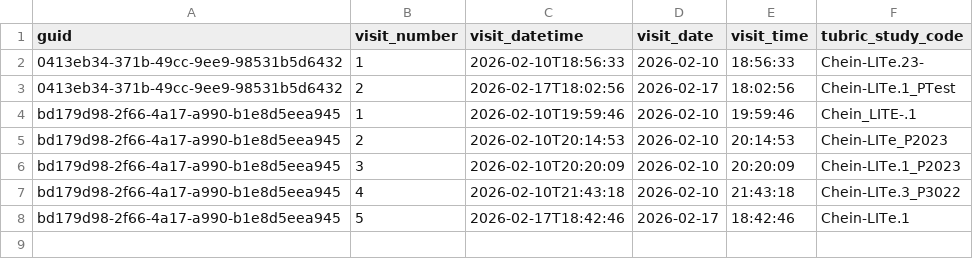
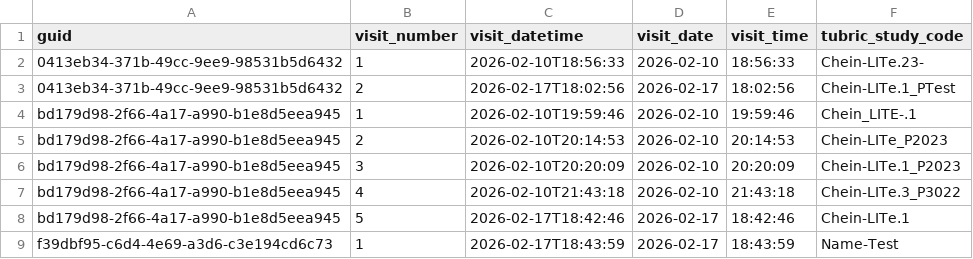
Before and after one commit to dzweben/tubric-kiosk-checkin, a CSV file: db_exports/deidentified_visits.csv, drawn as a sheet; the diff names each change by its address in the sheet, - before the commit and + after, or states it on an @@ line.

Commit message:
TUBRIC de-identified export 2026-02-17 18:43:59

```diff
--- a/db_exports/deidentified_visits.csv
+++ b/db_exports/deidentified_visits.csv
+row 9: f39dbf95-c6d4-4e69-a3d6-c3e194cd6c73 | 1 | 2026-02-17T18:43:59 | 2026-02-17 | 18:43:59 | Name-Test
```
